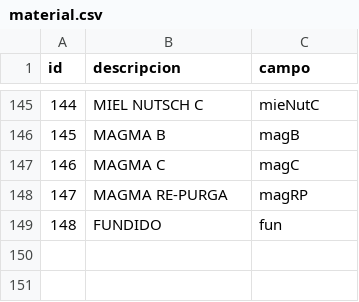
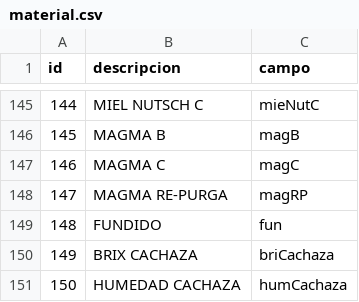
Before and after one commit to carlosjulioperez/handsoncode, a CSV file: etc/importData/csv/material.csv, drawn as a sheet; only a part is shown, gaps mark what is left out.

```diff
--- a/etc/importData/csv/material.csv
+++ b/etc/importData/csv/material.csv
@@ -149 +149,3 @@ id,descripcion,campo
 148,"FUNDIDO","fun"
+149,"BRIX CACHAZA","briCachaza"
+150,"HUMEDAD CACHAZA","humCachaza"
```
Also changed, not shown: 12 other files.
